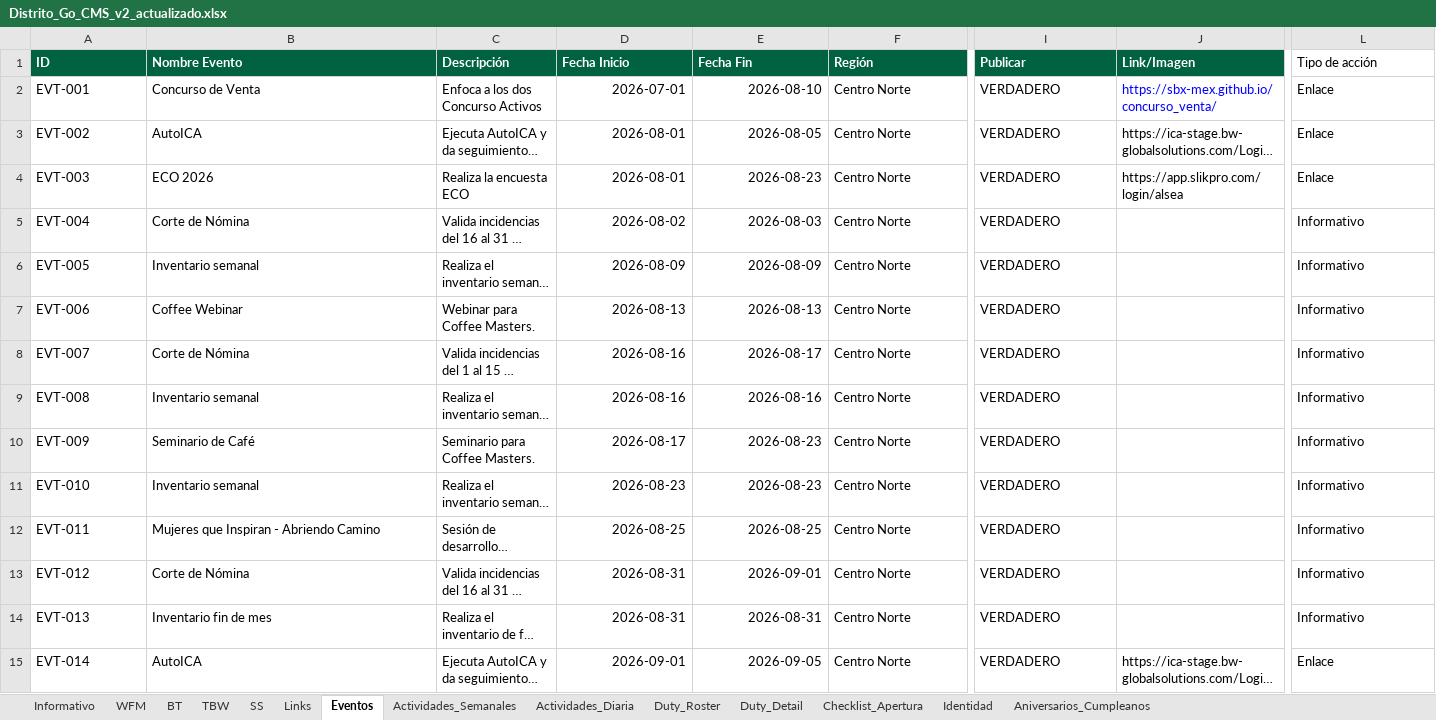
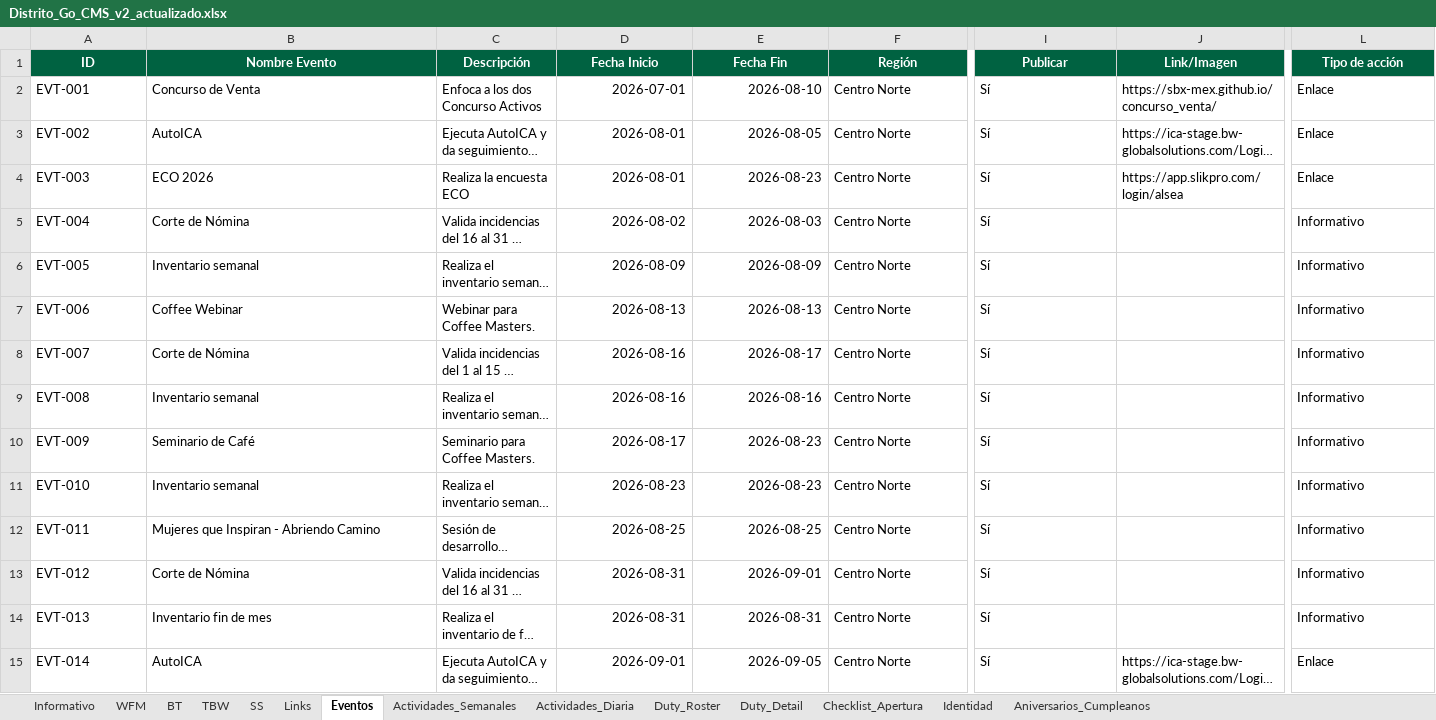
Before and after one commit to sbx-mex/Distrito_Goo, an Excel workbook: Distrito_Go_CMS_v2_actualizado.xlsx, sheet Eventos, drawn as a sheet; only a part is shown, gaps mark what is left out; long unchanged cells end in …; values as stored, in another font and other column widths than the file's, no borders; conditional formats and table styles not drawn; the diff covers the shown part only; the diff names each change by its address in the sheet, - before the commit and + after, or states it on an @@ line.

```diff
--- a/Distrito_Go_CMS_v2_actualizado.xlsx (sheet Eventos)
+++ b/Distrito_Go_CMS_v2_actualizado.xlsx (sheet Eventos)
-A1:L1 alignment: left
+A1:L1 alignment: center
@@ L1 fill: none → #006241, bold: off → on, text colour: black → #FFFFFF @@
-I2:I15 (Publicar): VERDADERO
+I2:I15 (Publicar): Sí
-J2 text colour: #0000FF
+J2 text colour: black
```
Also changed, not shown: 34 edited cells and cell formats elsewhere in this sheet, sheet Informativo, sheet Aniversarios_Cumpleanos, sheet TBW, sheet Duty_Detail, sheet Actividades_Semanales, sheet SS, 7 more sheets, 9 other files.
